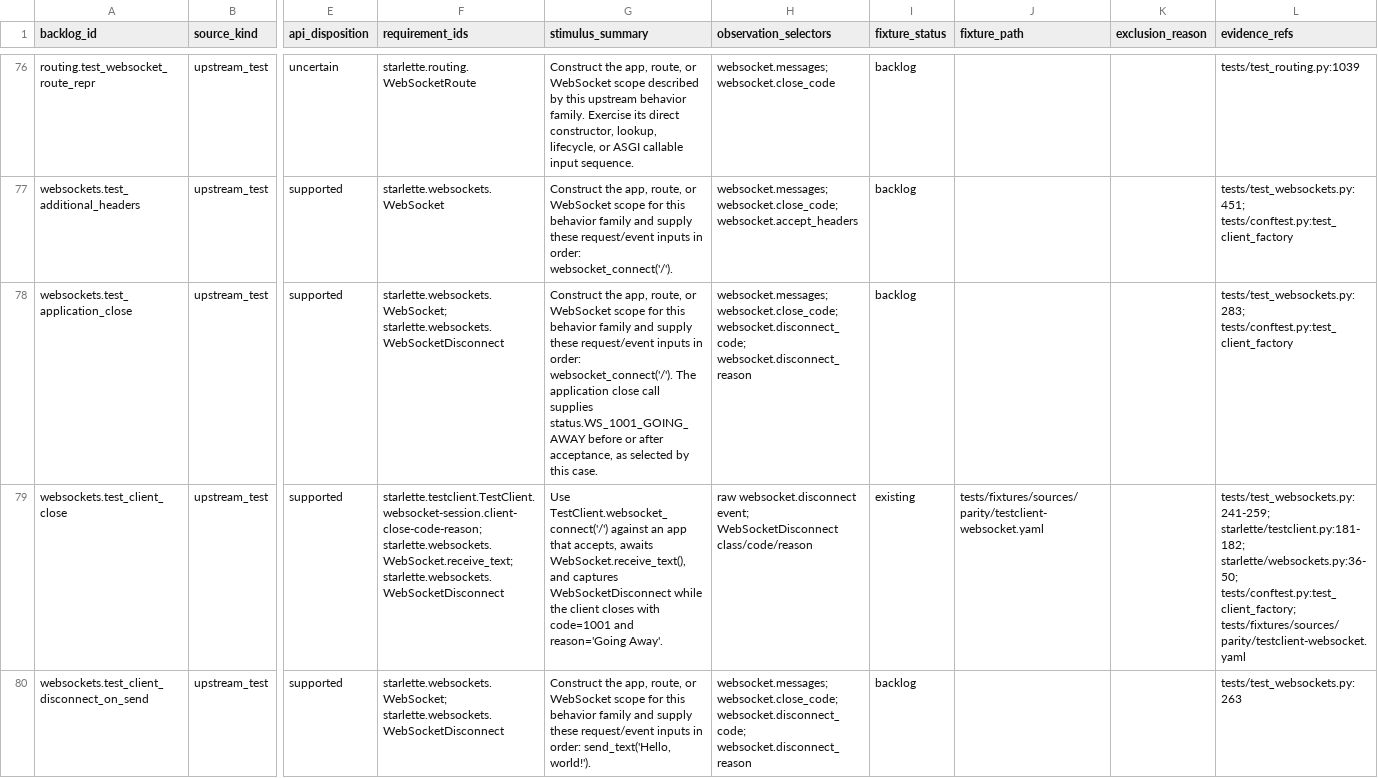
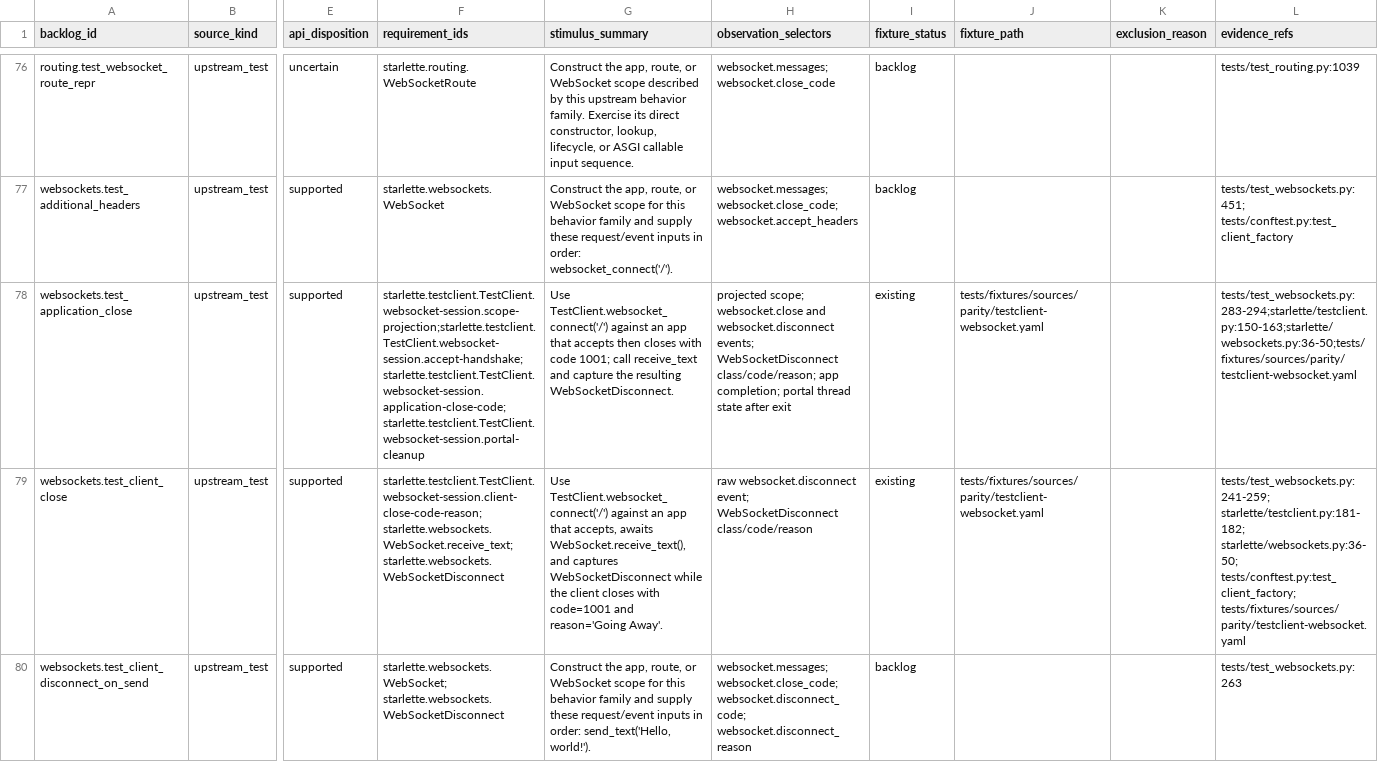
Before and after one commit to appunni-m/starlette-rs, a CSV file: docs/atlas/reviews/routing-ws-fixtures.csv, drawn as a sheet; only a part is shown, gaps mark what is left out; the diff covers the shown part only; the diff names each change by its address in the sheet, - before the commit and + after, or states it on an @@ line.

```diff
--- a/docs/atlas/reviews/routing-ws-fixtures.csv
+++ b/docs/atlas/reviews/routing-ws-fixtures.csv
-F78 (requirement_ids): starlette.websockets.WebSocket; starlette.websockets.WebSocketDisconnect
+F78 (requirement_ids): starlette.testclient.TestClient.websocket-session.scope-projection;starlette.testclient.TestClient.websocket-session.accept-handshake;starlette.testclient.TestClient.websocket-session.application-close-code;starlette.testclient.TestClient.websocket-session.portal-cleanup
-G78 (stimulus_summary): Construct the app, route, or WebSocket scope for this behavior family and supply these request/event inputs in order: websocket_connect('/'). The application close call supplies status.WS_1001_GOING_AWAY before or after acceptance, as selected by this case.
+G78 (stimulus_summary): Use TestClient.websocket_connect('/') against an app that accepts then closes with code 1001; call receive_text and capture the resulting WebSocketDisconnect.
-H78 (observation_selectors): websocket.messages; websocket.close_code; websocket.disconnect_code; websocket.disconnect_reason
+H78 (observation_selectors): projected scope; websocket.close and websocket.disconnect events; WebSocketDisconnect class/code/reason; app completion; portal thread state after exit
-I78 (fixture_status): backlog
+I78 (fixture_status): existing
-J78 (fixture_path): (empty)
+J78 (fixture_path): tests/fixtures/sources/parity/testclient-websocket.yaml
-L78 (evidence_refs): tests/test_websockets.py:283; tests/conftest.py:test_client_factory
+L78 (evidence_refs): tests/test_websockets.py:283-294;starlette/testclient.py:150-163;starlette/websockets.py:36-50;tests/fixtures/sources/parity/testclient-websocket.yaml
```
Also changed, not shown: 6 edited cells elsewhere in this file, docs/atlas/coverage-matrix.csv, docs/atlas/fixture-backlog.csv, 13 other files.
